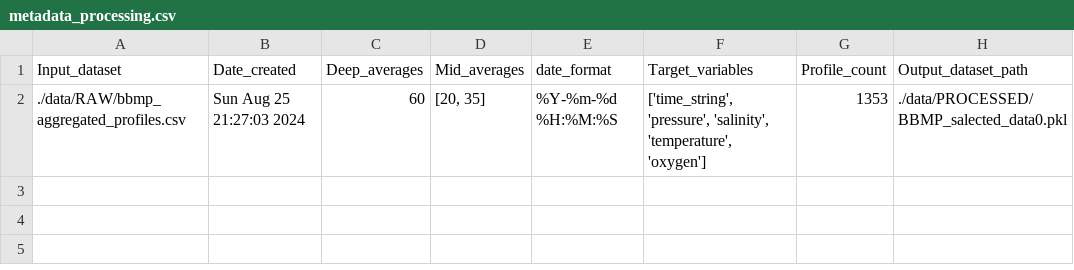
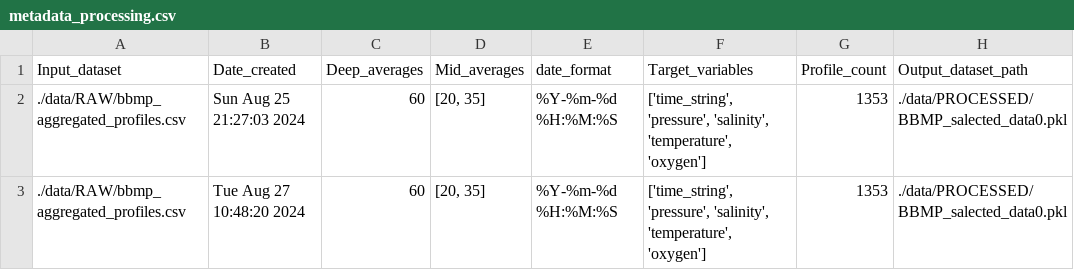
Before and after one commit to oceanboy123/Intrusion_Redo, a CSV file: NEW/src/data/PROCESSED/metadata_processing.csv, drawn as a sheet; the diff names each change by its address in the sheet, - before the commit and + after, or states it on an @@ line.

```diff
--- a/NEW/src/data/PROCESSED/metadata_processing.csv
+++ b/NEW/src/data/PROCESSED/metadata_processing.csv
+row 3: ./data/RAW/bbmp_aggregated_profiles.csv | Tue Aug 27 10:48:20 2024 | 60 | [20, 35] | %Y-%m-%d %H:%M:%S | ['time_string', 'pressure', 'salinity', 'temperature', 'oxygen'] | 1353 | ./data/PROCESSED/BBMP_salected_data0.pkl
```
Also changed, not shown: 6 other files.
